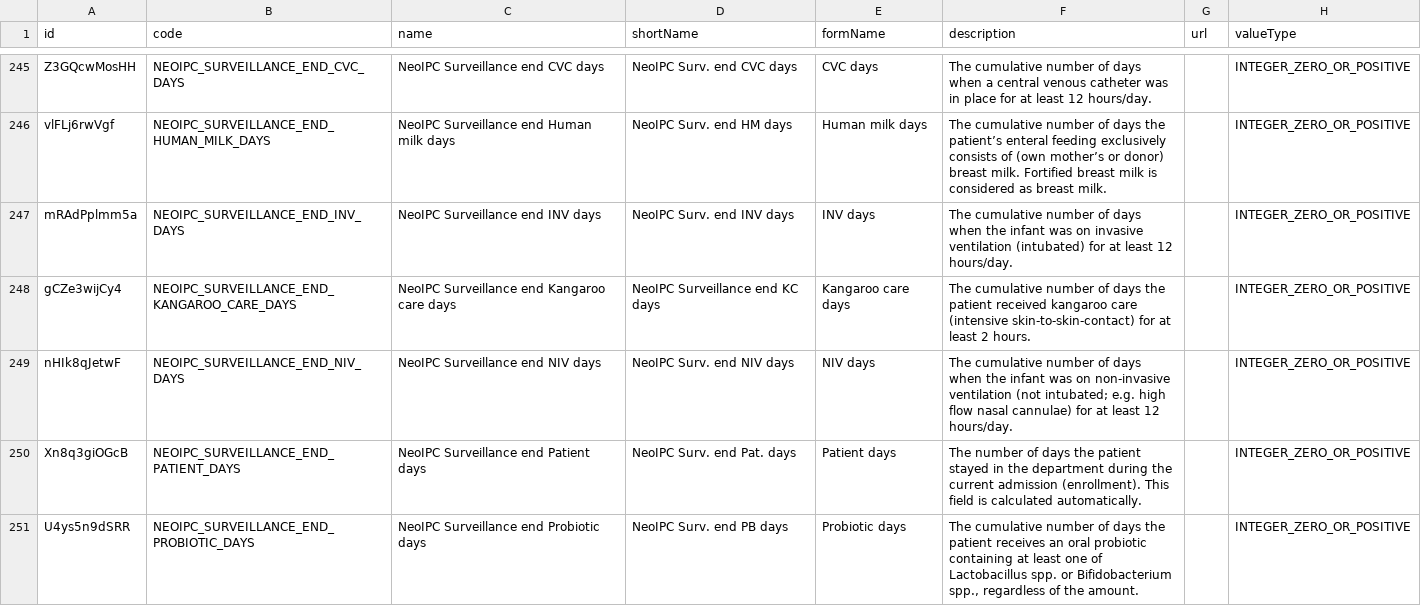
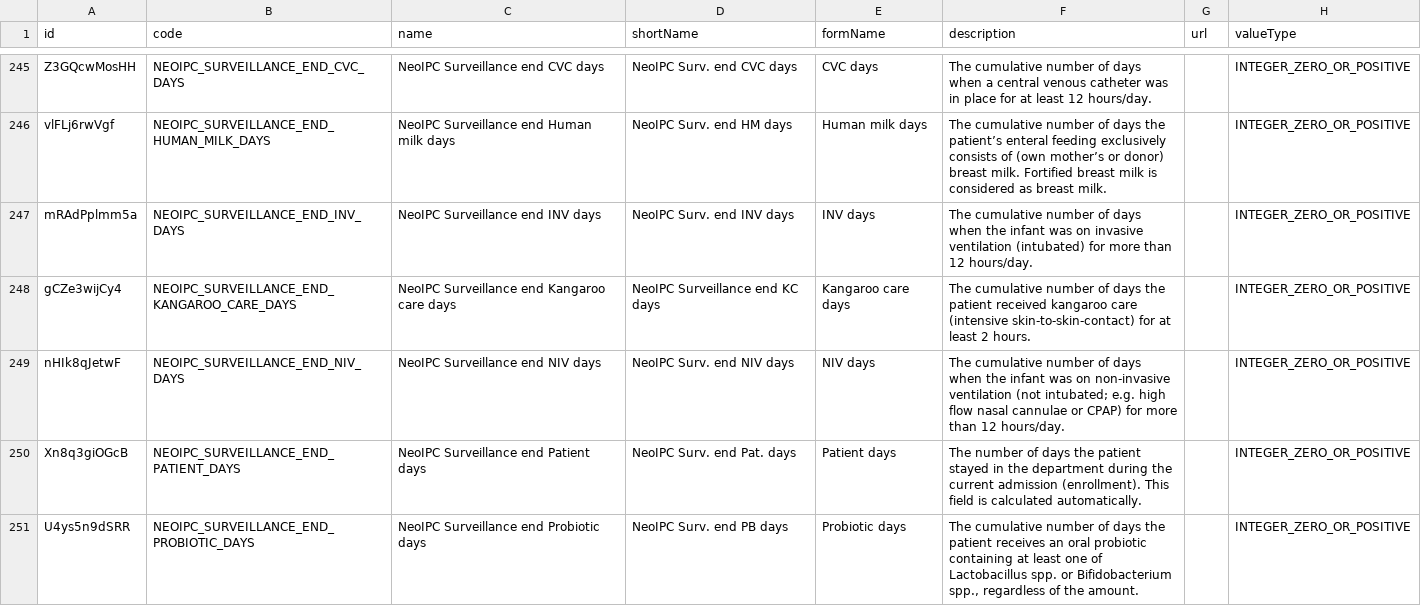
Before and after one commit to NeoIPC/Surveillance-Toolkit, a CSV file: metadata/common/dataElements.csv, drawn as a sheet; only a part is shown, gaps mark what is left out; the diff names each change by its address in the sheet, - before the commit and + after, or states it on an @@ line.

```diff
--- a/metadata/common/dataElements.csv
+++ b/metadata/common/dataElements.csv
-F247 (description): …(intubated) for at least 12 hours/day.
+F247 (description): …(intubated) for more than 12 hours/day.
-F249 (description): …flow nasal cannulae) for at least 12 hours/day.
+F249 (description): …flow nasal cannulae or CPAP) for more than 12 hours/day.
```
Also changed, not shown: 36 other files.
